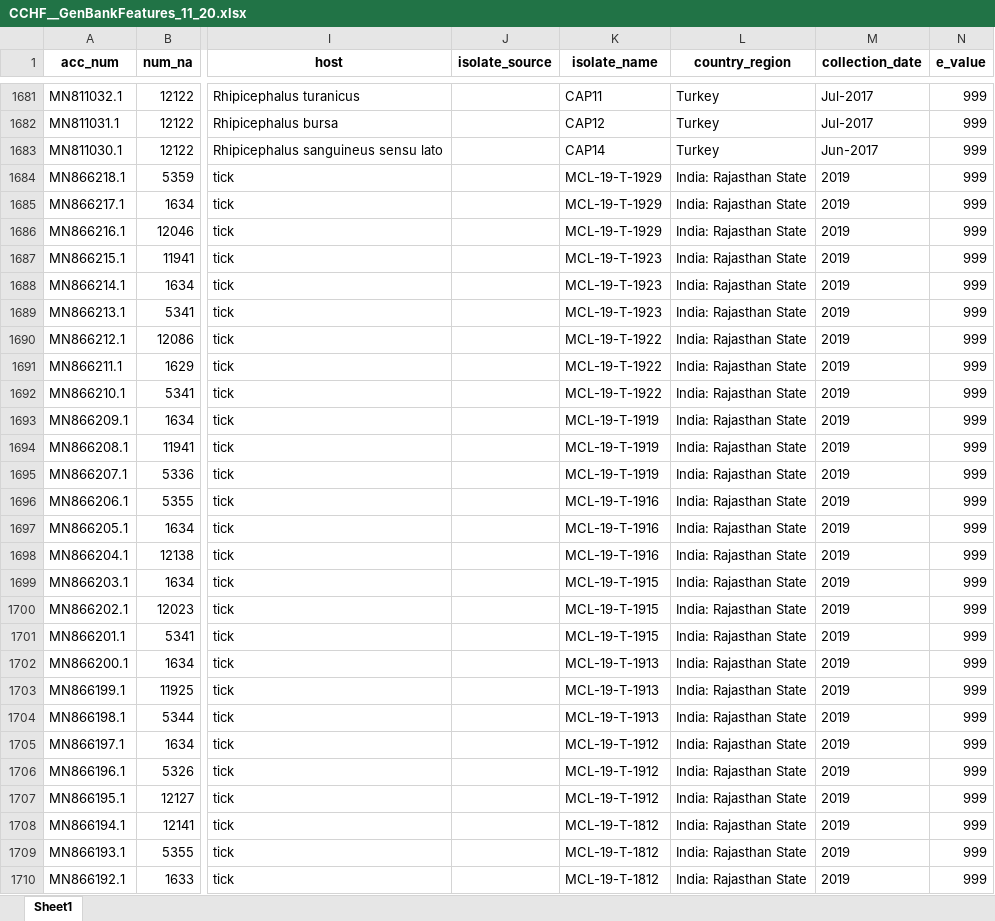
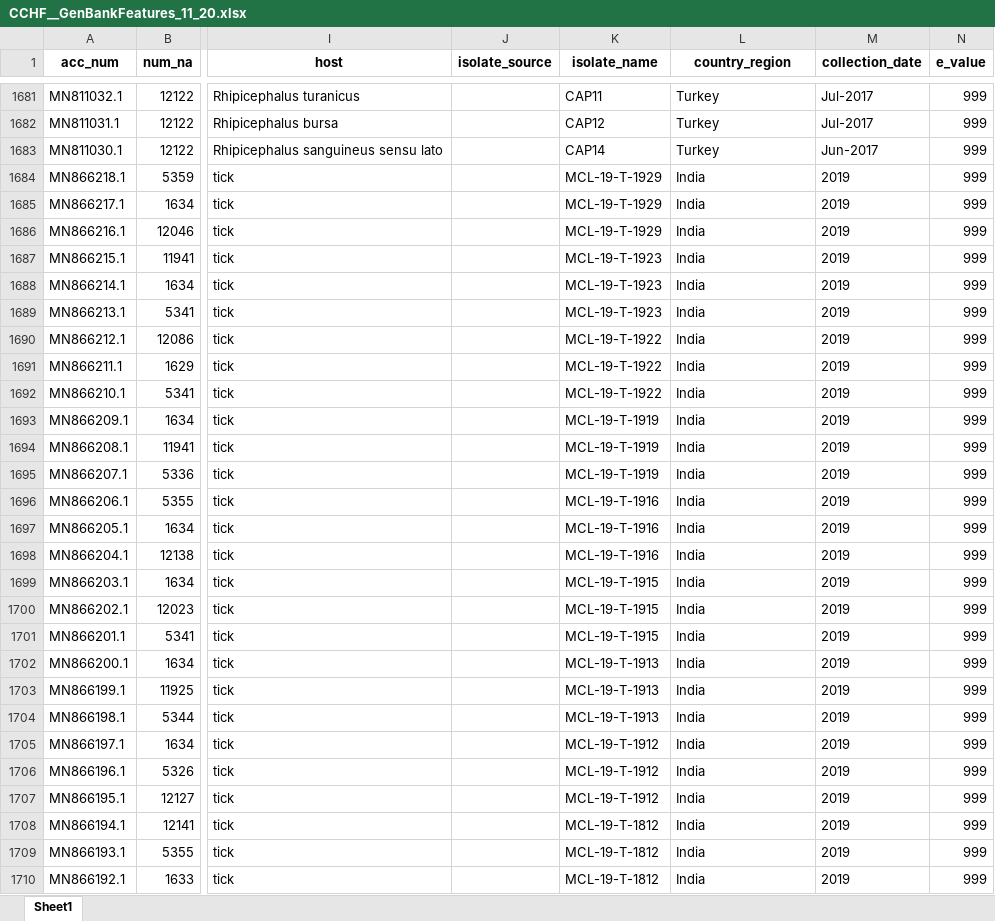
Before and after one commit to hivdb/GenBankRefs, an Excel workbook: OutputData/CCHF/CCHF__GenBankFeatures_11_20.xlsx, sheet Sheet1, drawn as a sheet; only a part is shown, gaps mark what is left out; values as stored, in another font and other column widths than the file's, no borders; the diff covers the shown part only; the diff names each change by its address in the sheet, - before the commit and + after, or states it on an @@ line.

Commit message:
keep country only, remove city or county

```diff
--- a/OutputData/CCHF/CCHF__GenBankFeatures_11_20.xlsx (sheet Sheet1)
+++ b/OutputData/CCHF/CCHF__GenBankFeatures_11_20.xlsx (sheet Sheet1)
-L1684:L1710 (country_region): India: Rajasthan State
+L1684:L1710 (country_region): India
```
Also changed, not shown: 490 edited cells elsewhere in this sheet, OutputData/CCHF/CCHF_Combined_11_20.xlsx, OutputData/CCHF/CCHF_Excluded_Seqs_11_20.xlsx, 2 other files.
